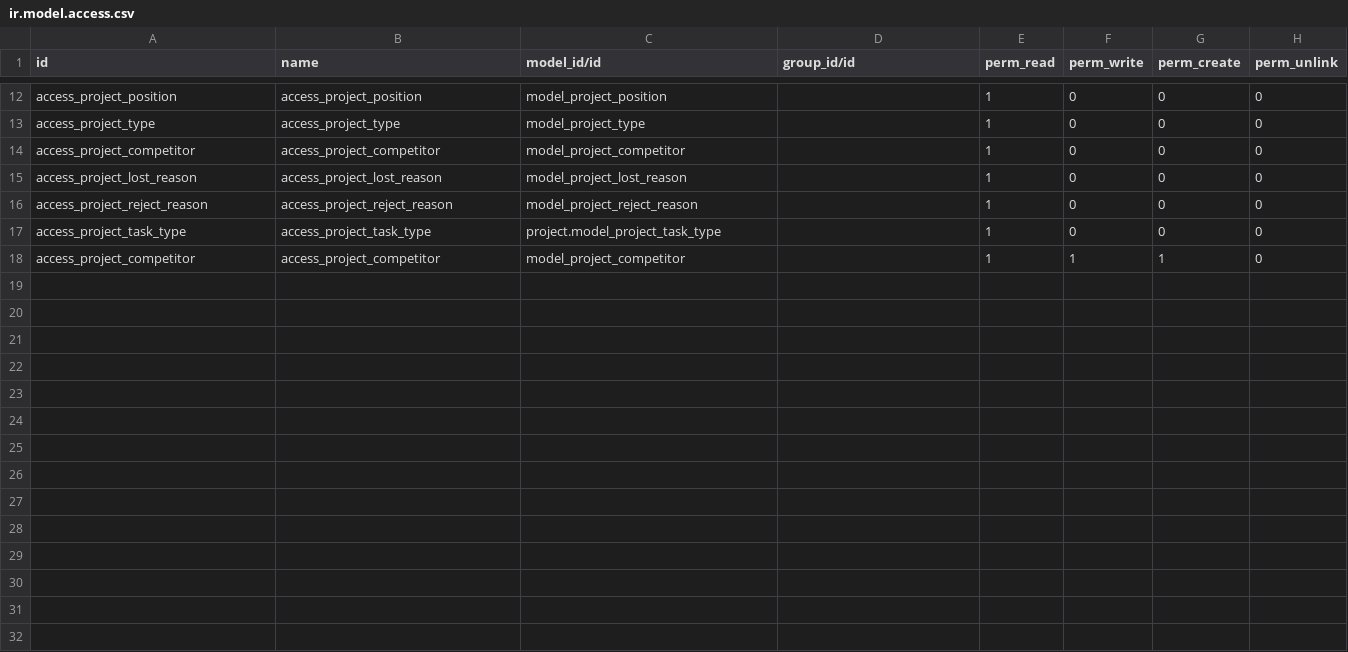
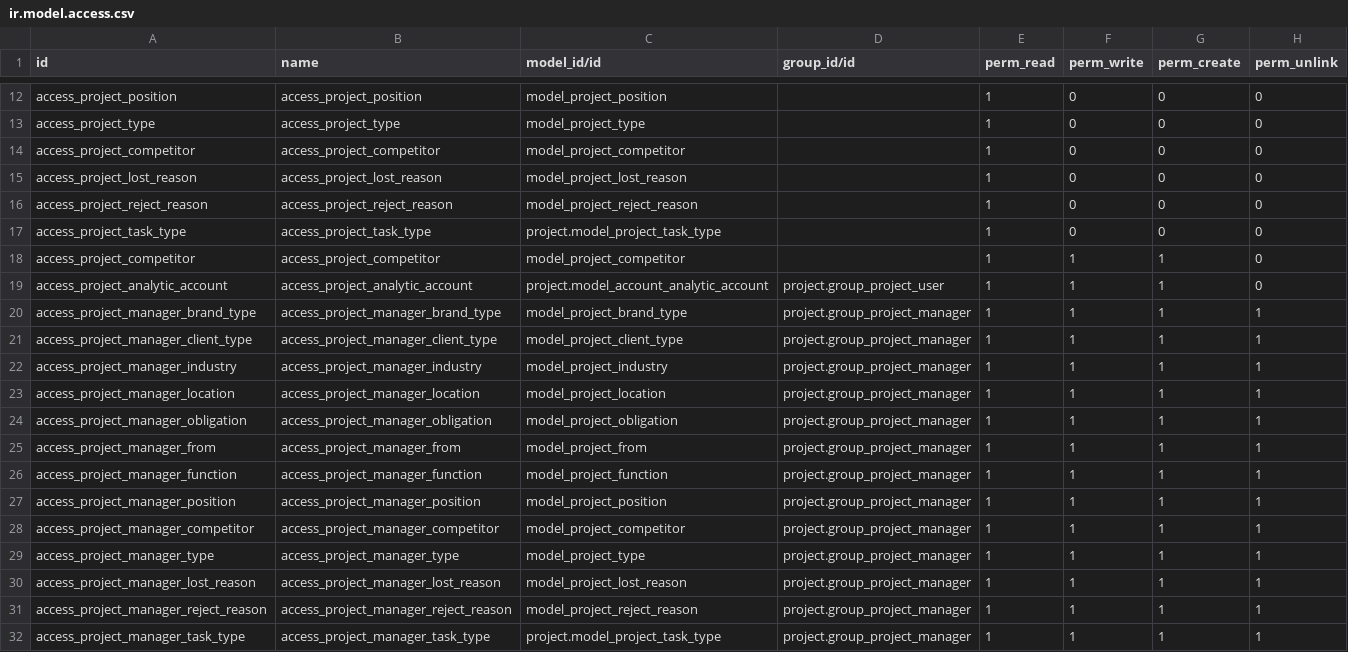
Before and after one commit to phongyanon/cmo, a CSV file: specific/cmo_project/security/ir.model.access.csv, drawn as a sheet; only a part is shown, gaps mark what is left out; the diff names each change by its address in the sheet, - before the commit and + after, or states it on an @@ line.

Commit message:
[REM] delete master data file then transfer to project_data [ADD] sale.py [FIX] user group create project, master data access for each group

```diff
--- a/specific/cmo_project/security/ir.model.access.csv
+++ b/specific/cmo_project/security/ir.model.access.csv
+row 19: access_project_analytic_account | access_project_analytic_account | project.model_account_analytic_account | project.group_project_user | 1 | 1 | 1 | 0
+row 20: access_project_manager_brand_type | access_project_manager_brand_type | model_project_brand_type | project.group_project_manager | 1 | 1 | 1 | 1
+row 21: access_project_manager_client_type | access_project_manager_client_type | model_project_client_type | project.group_project_manager | 1 | 1 | 1 | 1
+row 22: access_project_manager_industry | access_project_manager_industry | model_project_industry | project.group_project_manager | 1 | 1 | 1 | 1
+row 23: access_project_manager_location | access_project_manager_location | model_project_location | project.group_project_manager | 1 | 1 | 1 | 1
+row 24: access_project_manager_obligation | access_project_manager_obligation | model_project_obligation | project.group_project_manager | 1 | 1 | 1 | 1
+row 25: access_project_manager_from | access_project_manager_from | model_project_from | project.group_project_manager | 1 | 1 | 1 | 1
+row 26: access_project_manager_function | access_project_manager_function | model_project_function | project.group_project_manager | 1 | 1 | 1 | 1
+row 27: access_project_manager_position | access_project_manager_position | model_project_position | project.group_project_manager | 1 | 1 | 1 | 1
+row 28: access_project_manager_competitor | access_project_manager_competitor | model_project_competitor | project.group_project_manager | 1 | 1 | 1 | 1
+row 29: access_project_manager_type | access_project_manager_type | model_project_type | project.group_project_manager | 1 | 1 | 1 | 1
+row 30: access_project_manager_lost_reason | access_project_manager_lost_reason | model_project_lost_reason | project.group_project_manager | 1 | 1 | 1 | 1
+row 31: access_project_manager_reject_reason | access_project_manager_reject_reason | model_project_reject_reason | project.group_project_manager | 1 | 1 | 1 | 1
+row 32: access_project_manager_task_type | access_project_manager_task_type | project.model_project_task_type | project.group_project_manager | 1 | 1 | 1 | 1
```
Also changed, not shown: 18 other files.
